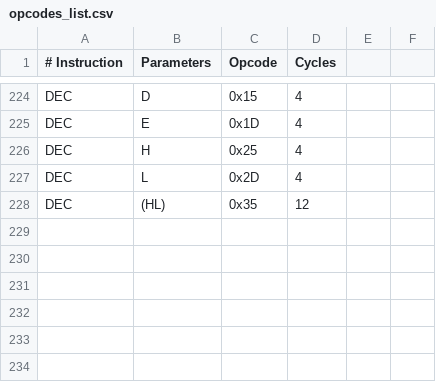
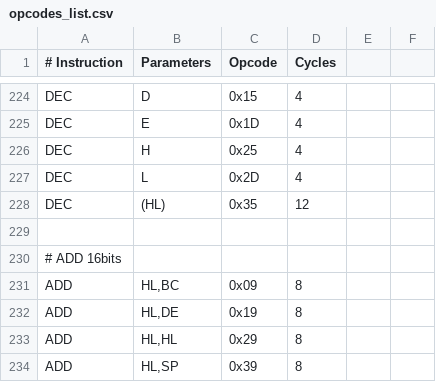
Before and after one commit to TheSadlig/GBEmu, a CSV file: opcodes_list.csv, drawn as a sheet; only a part is shown, gaps mark what is left out; the diff names each change by its address in the sheet, - before the commit and + after, or states it on an @@ line.

```diff
--- a/opcodes_list.csv
+++ b/opcodes_list.csv
+row 229: (empty)
+row 230: # ADD 16bits
+row 231: ADD | HL,BC | 0x09 | 8
+row 232: ADD | HL,DE | 0x19 | 8
+row 233: ADD | HL,HL | 0x29 | 8
+row 234: ADD | HL,SP | 0x39 | 8
```
Also changed, not shown: 4 other files.
